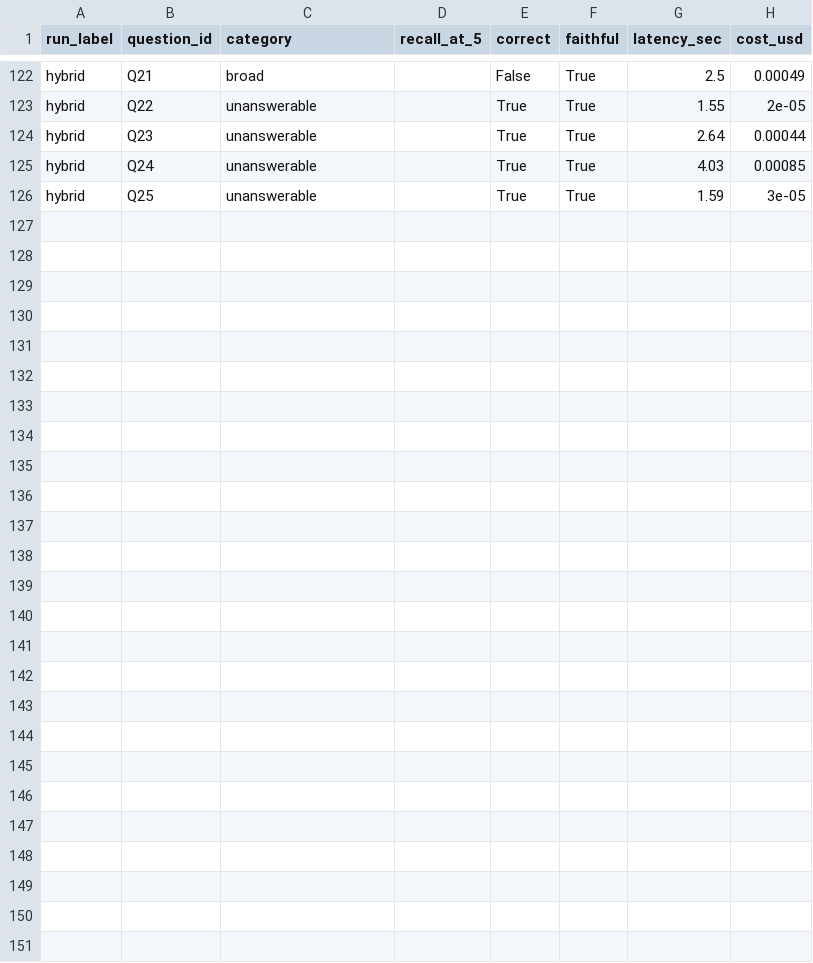
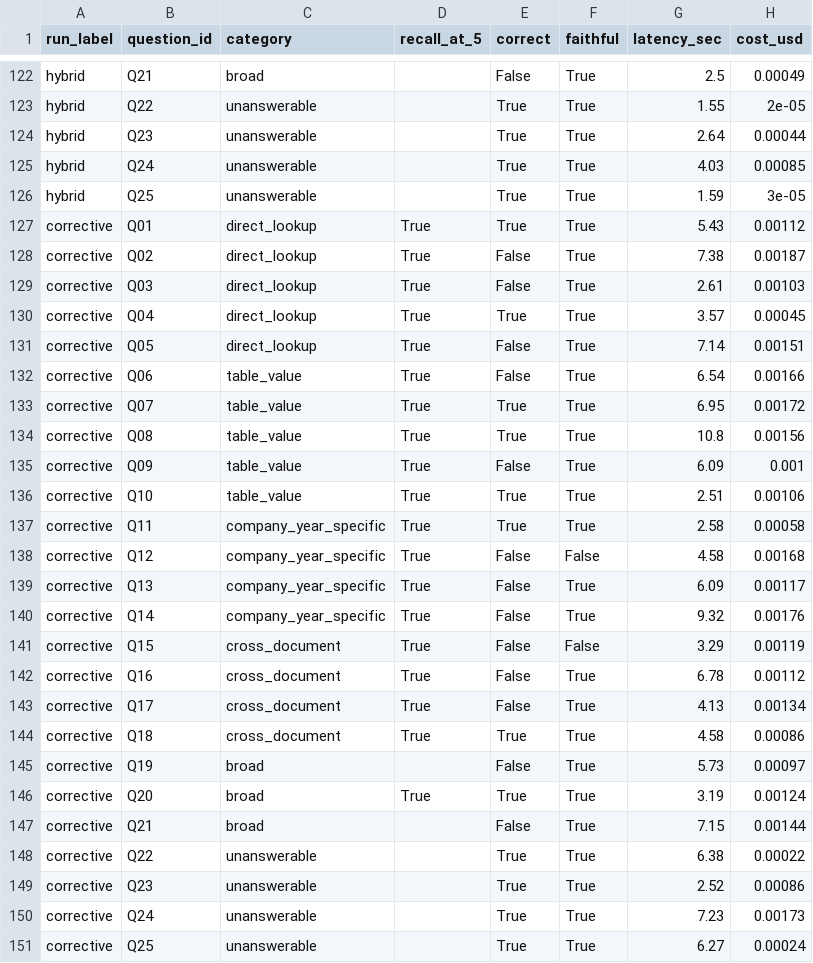
Before and after one commit to shahramshafiq/ledger-rag-system, a CSV file: eval/results.csv, drawn as a sheet; only a part is shown, gaps mark what is left out; the diff names each change by its address in the sheet, - before the commit and + after, or states it on an @@ line.

Commit message:
Add corrective rag and langgraph orchestrator

```diff
--- a/eval/results.csv
+++ b/eval/results.csv
+row 127: corrective | Q01 | direct_lookup | True | True | True | 5.43 | 0.00112
+row 128: corrective | Q02 | direct_lookup | True | False | True | 7.38 | 0.00187
+row 129: corrective | Q03 | direct_lookup | True | False | True | 2.61 | 0.00103
+row 130: corrective | Q04 | direct_lookup | True | True | True | 3.57 | 0.00045
+row 131: corrective | Q05 | direct_lookup | True | False | True | 7.14 | 0.00151
+row 132: corrective | Q06 | table_value | True | False | True | 6.54 | 0.00166
+row 133: corrective | Q07 | table_value | True | True | True | 6.95 | 0.00172
+row 134: corrective | Q08 | table_value | True | True | True | 10.8 | 0.00156
+row 135: corrective | Q09 | table_value | True | False | True | 6.09 | 0.001
+row 136: corrective | Q10 | table_value | True | True | True | 2.51 | 0.00106
+row 137: corrective | Q11 | company_year_specific | True | True | True | 2.58 | 0.00058
+row 138: corrective | Q12 | company_year_specific | True | False | False | 4.58 | 0.00168
+row 139: corrective | Q13 | company_year_specific | True | False | True | 6.09 | 0.00117
+row 140: corrective | Q14 | company_year_specific | True | False | True | 9.32 | 0.00176
+row 141: corrective | Q15 | cross_document | True | False | False | 3.29 | 0.00119
+row 142: corrective | Q16 | cross_document | True | False | True | 6.78 | 0.00112
+row 143: corrective | Q17 | cross_document | True | False | True | 4.13 | 0.00134
+row 144: corrective | Q18 | cross_document | True | True | True | 4.58 | 0.00086
+row 145: corrective | Q19 | broad |  | False | True | 5.73 | 0.00097
+row 146: corrective | Q20 | broad | True | True | True | 3.19 | 0.00124
+row 147: corrective | Q21 | broad |  | False | True | 7.15 | 0.00144
+row 148: corrective | Q22 | unanswerable |  | True | True | 6.38 | 0.00022
+row 149: corrective | Q23 | unanswerable |  | True | True | 2.52 | 0.00086
+row 150: corrective | Q24 | unanswerable |  | True | True | 7.23 | 0.00173
+row 151: corrective | Q25 | unanswerable |  | True | True | 6.27 | 0.00024
```
Also changed, not shown: 4 other files.
